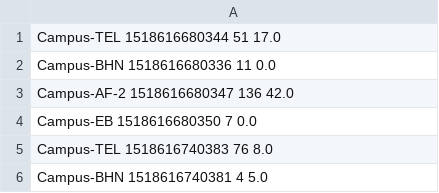
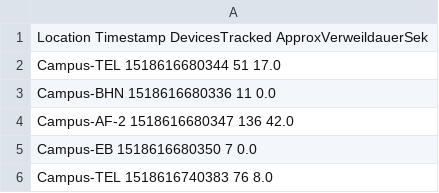
Before and after one commit to RichStone/htw-data-science-university-project, a CSV file: data/wifi.csv, drawn as a sheet; only a part is shown; the shorter side is filled out with more unchanged rows; the diff names each change by its address in the sheet, - before the commit and + after, or states it on an @@ line.

```diff
--- a/data/wifi.csv
+++ b/data/wifi.csv
+row 1: Location Timestamp DevicesTracked ApproxVerweildauerSek
```
Also changed, not shown: 2 other files.
